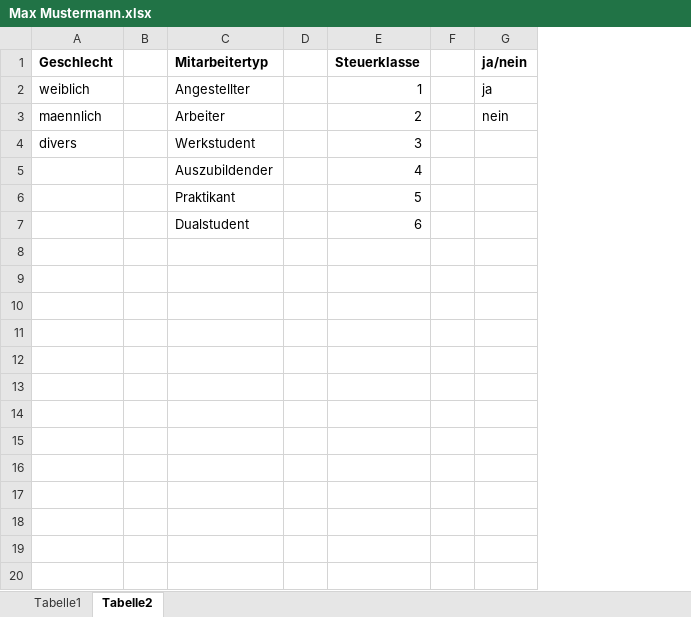
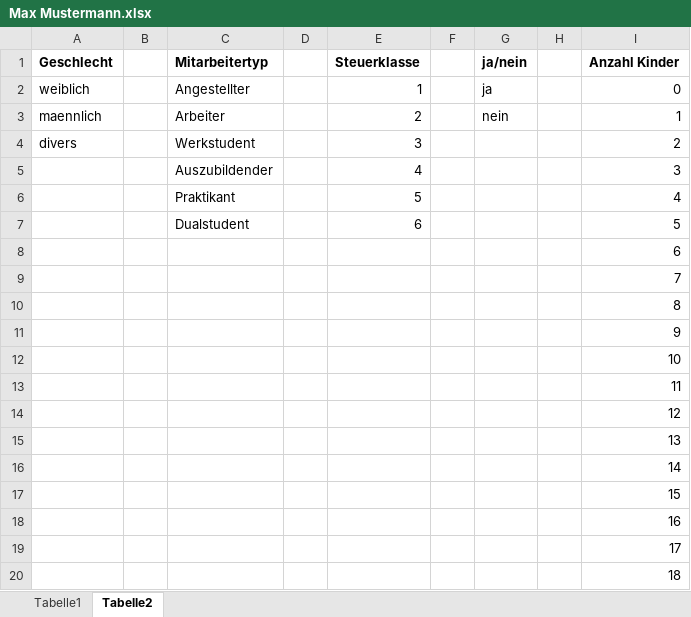
Before and after one commit to FreudenbergMax/Personalstammdatenbank, an Excel workbook: src/main/Mitarbeiterdaten/Max Mustermann.xlsx, sheet Tabelle2, drawn as a sheet; only a part is shown; values as stored, in another font and other column widths than the file's, no borders; table styles not drawn; the diff covers the shown part only; the diff names each change by its address in the sheet, - before the commit and + after, or states it on an @@ line.

Commit message:
Tabellen zu 'Anzahl Kinder bzw. AN-PV-BEitragssaetze' inkl. entsprechende Stored Procedures und Datenimports implementiert. Alles läuft erfolgreich.

```diff
--- a/src/main/Mitarbeiterdaten/Max Mustermann.xlsx (sheet Tabelle2)
+++ b/src/main/Mitarbeiterdaten/Max Mustermann.xlsx (sheet Tabelle2)
+column H, empty
+column I (Anzahl Kinder), rows 2-7: 0 | 1 | 2 | 3 | 4 | 5
+row 8:  |  |  |  |  |  |  |  | 6
+row 9:  |  |  |  |  |  |  |  | 7
+row 10:  |  |  |  |  |  |  |  | 8
+row 11:  |  |  |  |  |  |  |  | 9
+row 12:  |  |  |  |  |  |  |  | 10
+row 13:  |  |  |  |  |  |  |  | 11
+row 14:  |  |  |  |  |  |  |  | 12
+row 15:  |  |  |  |  |  |  |  | 13
+row 16:  |  |  |  |  |  |  |  | 14
+row 17:  |  |  |  |  |  |  |  | 15
+row 18:  |  |  |  |  |  |  |  | 16
+row 19:  |  |  |  |  |  |  |  | 17
+row 20:  |  |  |  |  |  |  |  | 18
```
Also changed, not shown: 82 added rows elsewhere in this sheet, sheet Tabelle1, 7 other files.
